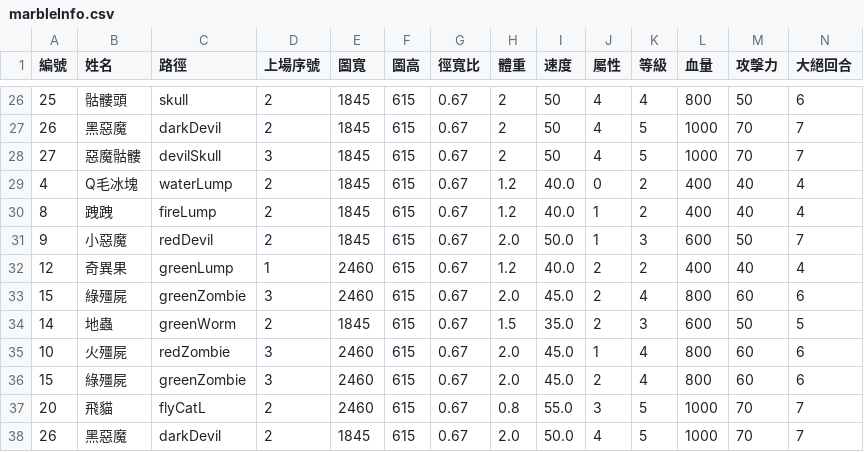
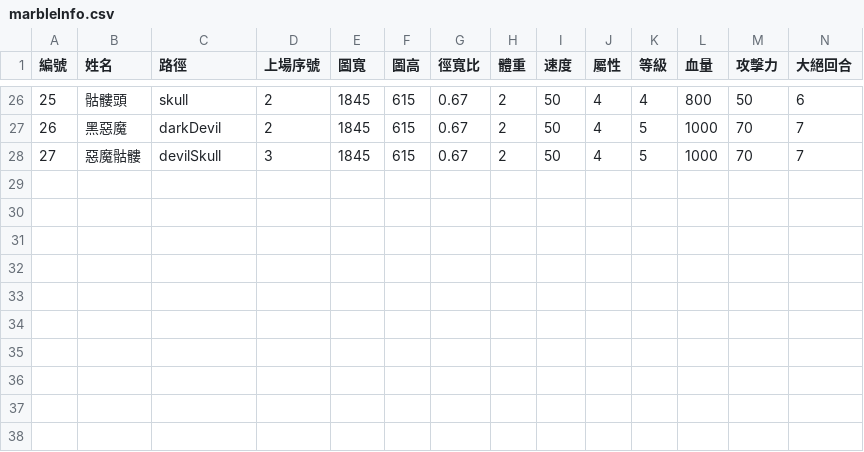
Before and after one commit to SkylerChou/monsterstrike, a CSV file: marbleInfo.csv, drawn as a sheet; only a part is shown, gaps mark what is left out; rows hold the shown columns only; the diff names each change by its address in the sheet, - before the commit and + after, or states it on an @@ line.

```diff
--- a/marbleInfo.csv
+++ b/marbleInfo.csv
-row 29: 4 | Q毛冰塊 | waterLump | 2 | 1845 | 615 | 0.67 | 1.2 | 40.0 | 0 | 2 | 400 | 40 | 4
-row 30: 8 | 跩跩 | fireLump | 2 | 1845 | 615 | 0.67 | 1.2 | 40.0 | 1 | 2 | 400 | 40 | 4
-row 31: 9 | 小惡魔 | redDevil | 2 | 1845 | 615 | 0.67 | 2.0 | 50.0 | 1 | 3 | 600 | 50 | 7
-row 32: 12 | 奇異果 | greenLump | 1 | 2460 | 615 | 0.67 | 1.2 | 40.0 | 2 | 2 | 400 | 40 | 4
-row 33: 15 | 綠殭屍 | greenZombie | 3 | 2460 | 615 | 0.67 | 2.0 | 45.0 | 2 | 4 | 800 | 60 | 6
-row 34: 14 | 地蟲 | greenWorm | 2 | 1845 | 615 | 0.67 | 1.5 | 35.0 | 2 | 3 | 600 | 50 | 5
-row 35: 10 | 火殭屍 | redZombie | 3 | 2460 | 615 | 0.67 | 2.0 | 45.0 | 1 | 4 | 800 | 60 | 6
-row 36: 15 | 綠殭屍 | greenZombie | 3 | 2460 | 615 | 0.67 | 2.0 | 45.0 | 2 | 4 | 800 | 60 | 6
-row 37: 20 | 飛貓 | flyCatL | 2 | 2460 | 615 | 0.67 | 0.8 | 55.0 | 3 | 5 | 1000 | 70 | 7
-row 38: 26 | 黑惡魔 | darkDevil | 2 | 1845 | 615 | 0.67 | 2.0 | 50.0 | 4 | 5 | 1000 | 70 | 7
```
Also changed, not shown: 17 other files.
